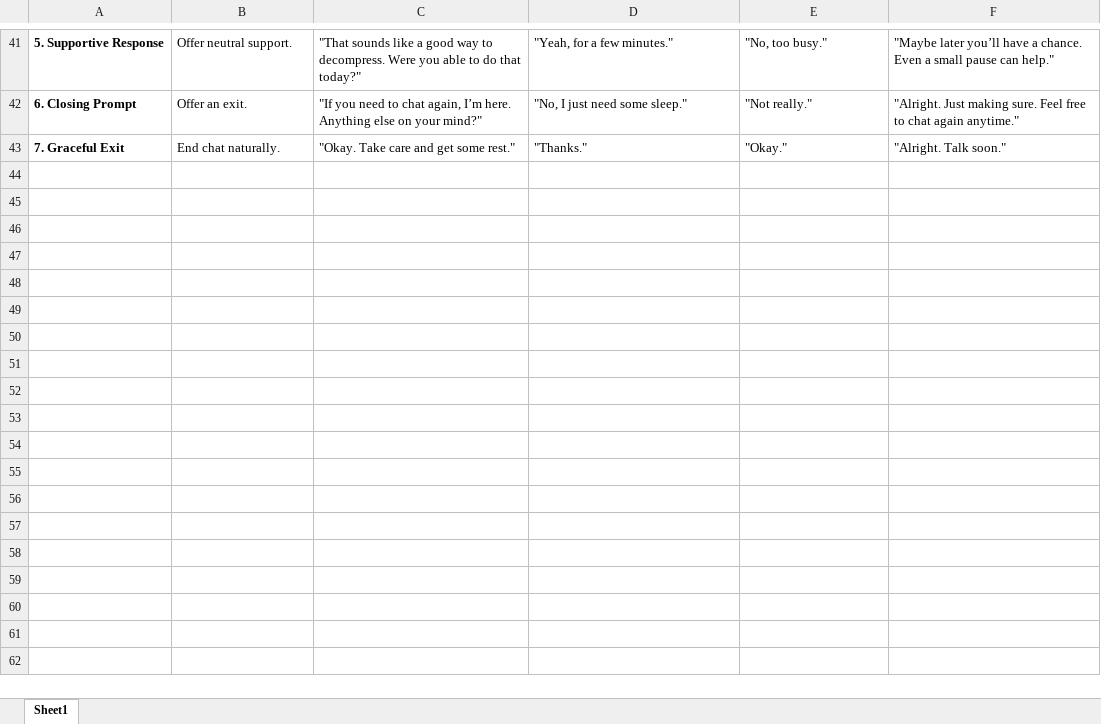
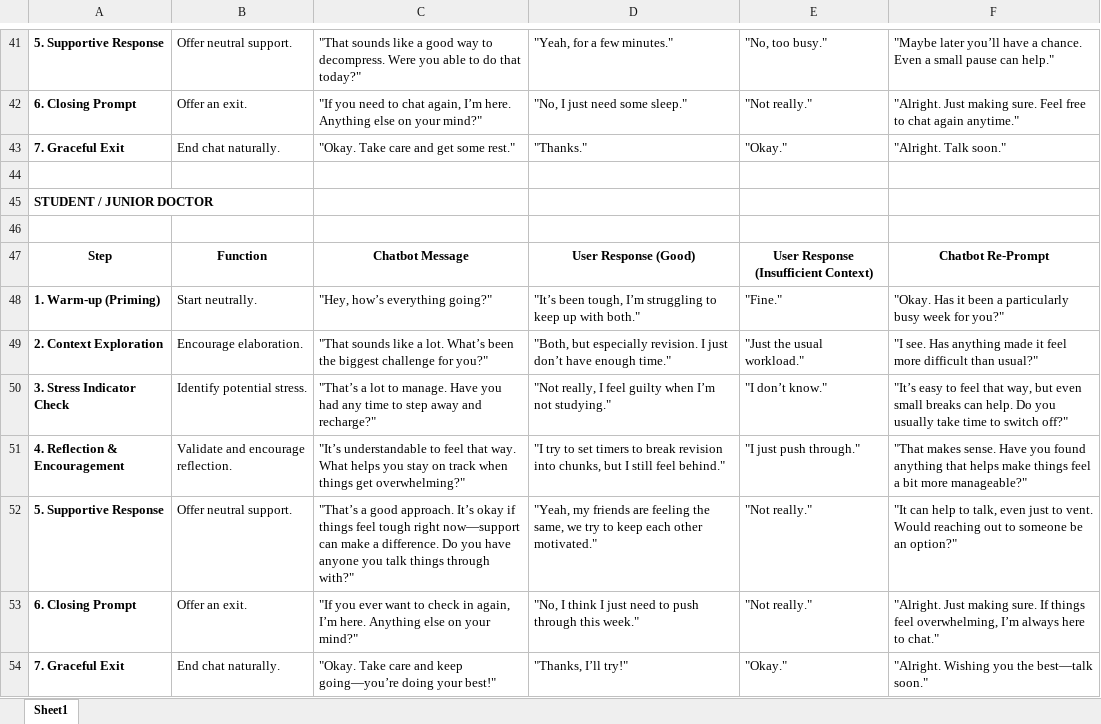
Before and after one commit to ochetcuti/NLPChatbot, an Excel workbook: 3ExampleConversations.xlsx, sheet Sheet1, drawn as a sheet; only a part is shown, gaps mark what is left out; values as stored, in another font and other column widths than the file's, no borders; the diff names each change by its address in the sheet, - before the commit and + after, or states it on an @@ line.

```diff
--- a/3ExampleConversations.xlsx (sheet Sheet1)
+++ b/3ExampleConversations.xlsx (sheet Sheet1)
+row 44: (empty)
+row 45: STUDENT / JUNIOR DOCTOR
+row 46: (empty)
+row 47: Step | Function | Chatbot Message | User Response (Good) | User Response (Insufficient Context) | Chatbot Re-Prompt
+row 48: 1. Warm-up (Priming) | Start neutrally. | "Hey, how’s everything going?" | "It’s been tough, I’m struggling to keep up with both." | "Fine." | "Okay. Has it been a particularly busy week for you?"
+row 49: 2. Context Exploration | Encourage elaboration. | "That sounds like a lot. What’s been the biggest challenge for you?" | "Both, but especially revision. I just don’t have enough time." | "Just the usual workload." | "I see. Has anything made it feel more difficult than usual?"
+row 50: 3. Stress Indicator Check | Identify potential stress. | "That’s a lot to manage. Have you had any time to step away and recharge?" | "Not really, I feel guilty when I’m not studying." | "I don’t know." | "It’s easy to feel that way, but even small breaks can help. Do you usually take time to switch off?"
+row 51: 4. Reflection & Encouragement | Validate and encourage reflection. | "It’s understandable to feel that way. What helps you stay on track when things get overwhelming?" | "I try to set timers to break revision into chunks, but I still feel behind." | "I just push through." | "That makes sense. Have you found anything that helps make things feel a bit more manageable?"
+row 52: 5. Supportive Response | Offer neutral support. | "That’s a good approach. It’s okay if things feel tough right now—support can make a difference. Do you have anyone you talk things through with?" | "Yeah, my friends are feeling the same, we try to keep each other motivated." | "Not really." | "It can help to talk, even just to vent. Would reaching out to someone be an option?"
+row 53: 6. Closing Prompt | Offer an exit. | "If you ever want to check in again, I’m here. Anything else on your mind?" | "No, I think I just need to push through this week." | "Not really." | "Alright. Just making sure. If things feel overwhelming, I’m always here to chat."
+row 54: 7. Graceful Exit | End chat naturally. | "Okay. Take care and keep going—you’re doing your best!" | "Thanks, I’ll try!" | "Okay." | "Alright. Wishing you the best—talk soon."
```
Also changed, not shown: 4 other files.
